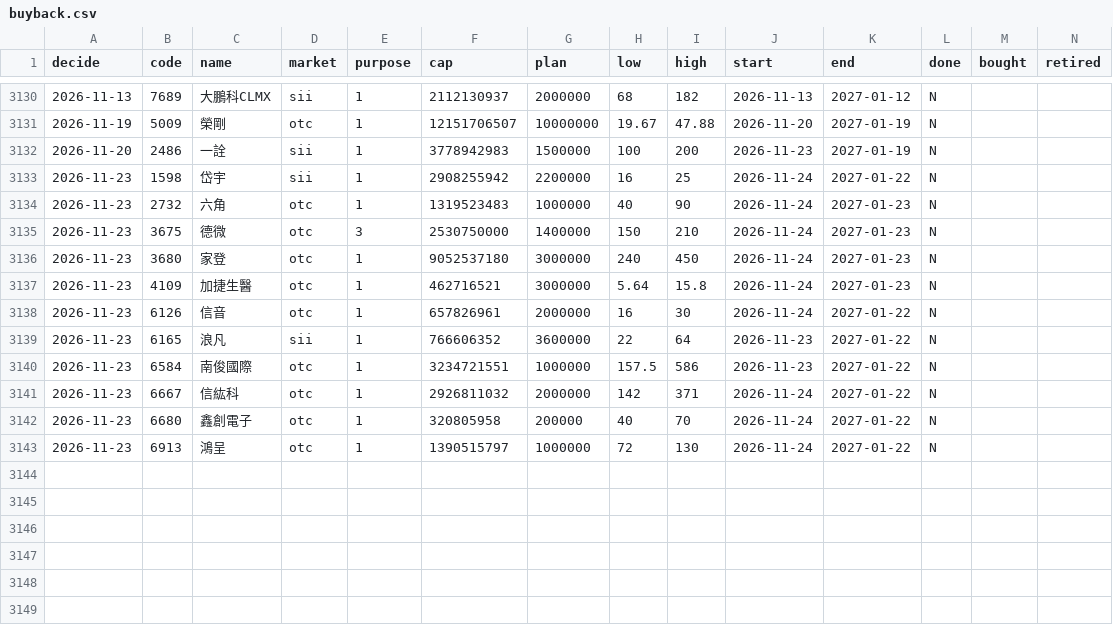
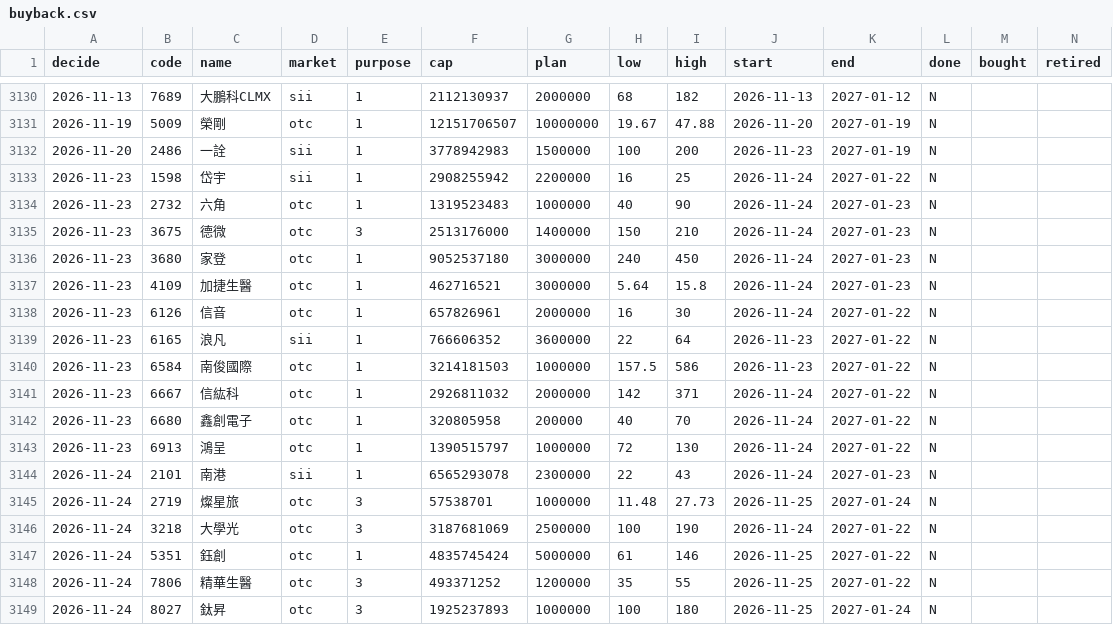
Before and after one commit to kevin92827/stock_track, a CSV file: data/buyback.csv, drawn as a sheet; only a part is shown, gaps mark what is left out; rows hold the shown columns only; the diff names each change by its address in the sheet, - before the commit and + after, or states it on an @@ line.

```diff
--- a/data/buyback.csv
+++ b/data/buyback.csv
-F3135 (cap): 2530750000
+F3135 (cap): 2513176000
-F3140 (cap): 3234721551
+F3140 (cap): 3214181503
+row 3144: 2026-11-24 | 2101 | 南港 | sii | 1 | 6565293078 | 2300000 | 22 | 43 | 2026-11-24 | 2027-01-23 | N
+row 3145: 2026-11-24 | 2719 | 燦星旅 | otc | 3 | 57538701 | 1000000 | 11.48 | 27.73 | 2026-11-25 | 2027-01-24 | N
+row 3146: 2026-11-24 | 3218 | 大學光 | otc | 3 | 3187681069 | 2500000 | 100 | 190 | 2026-11-24 | 2027-01-22 | N
+row 3147: 2026-11-24 | 5351 | 鈺創 | otc | 1 | 4835745424 | 5000000 | 61 | 146 | 2026-11-25 | 2027-01-22 | N
+row 3148: 2026-11-24 | 7806 | 精華生醫 | otc | 3 | 493371252 | 1200000 | 35 | 55 | 2026-11-25 | 2027-01-22 | N
+row 3149: 2026-11-24 | 8027 | 鈦昇 | otc | 3 | 1925237893 | 1000000 | 100 | 180 | 2026-11-25 | 2027-01-24 | N
```
Also changed, not shown: data/corp_actions.csv, 8 other files.
